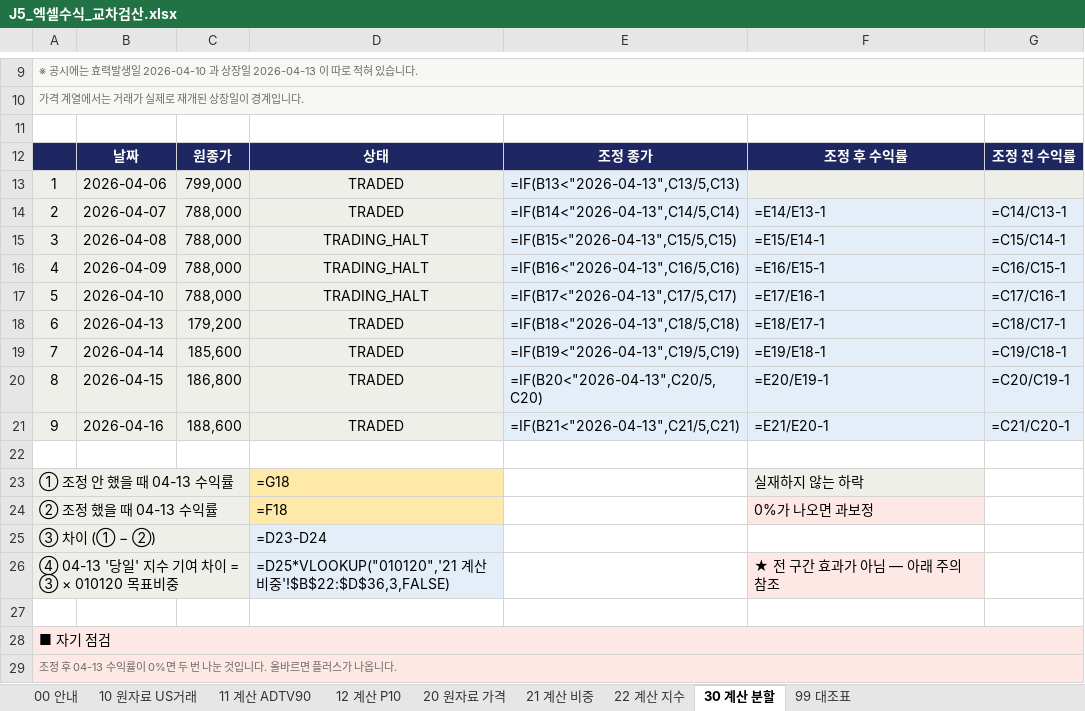
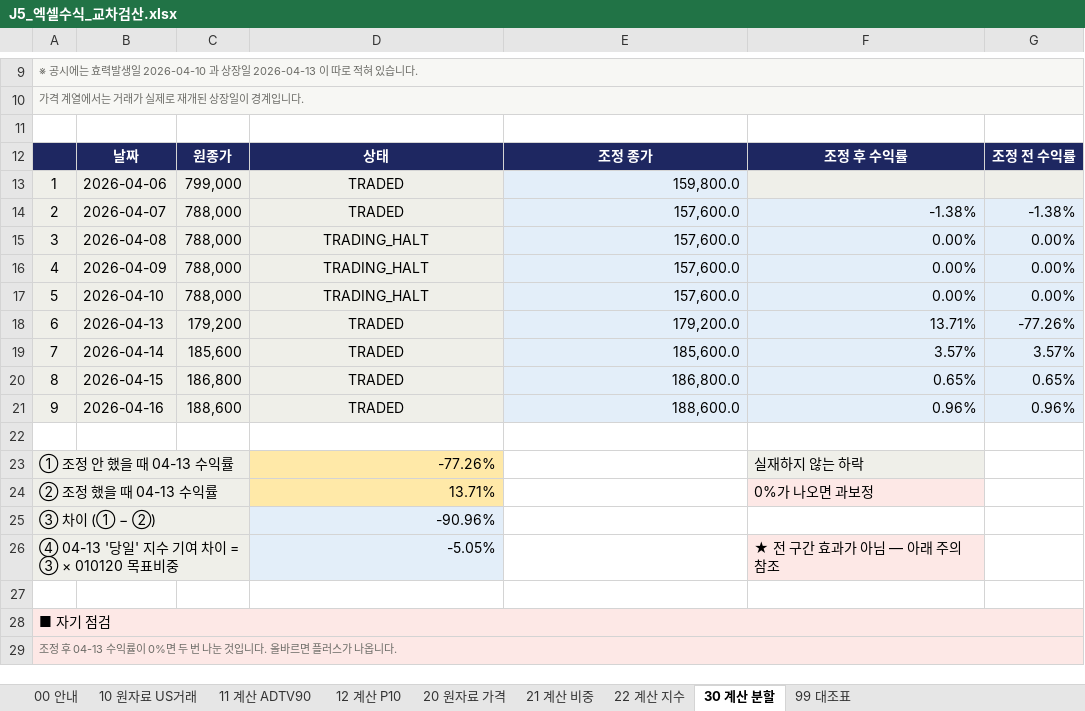
Before and after one commit to larkrark/AIQuant-3rd-project, an Excel workbook: 06_코드/qa/manual_check/J5_엑셀수식_교차검산.xlsx, sheet 30 계산 분할, drawn as a sheet; only a part is shown, gaps mark what is left out; values as stored, in another font and other column widths than the file's, no borders; formulas without a stored value are shown as written; the diff names each change by its address in the sheet, - before the commit and + after, or states it on an @@ line.

```diff
--- a/06_코드/qa/manual_check/J5_엑셀수식_교차검산.xlsx (sheet 30 계산 분할)
+++ b/06_코드/qa/manual_check/J5_엑셀수식_교차검산.xlsx (sheet 30 계산 분할)
-E13: =IF(B13<"2026-04-13",C13/5,C13)
+E13: 159,800.0
-E14: =IF(B14<"2026-04-13",C14/5,C14)
+E14: 157,600.0
-F14: =E14/E13-1
+F14: -1.38%
-G14: =C14/C13-1
+G14: -1.38%
-E15: =IF(B15<"2026-04-13",C15/5,C15)
+E15: 157,600.0
-F15: =E15/E14-1
+F15: 0.00%
-G15: =C15/C14-1
+G15: 0.00%
-E16: =IF(B16<"2026-04-13",C16/5,C16)
+E16: 157,600.0
-F16: =E16/E15-1
+F16: 0.00%
-G16: =C16/C15-1
+G16: 0.00%
-E17: =IF(B17<"2026-04-13",C17/5,C17)
+E17: 157,600.0
-F17: =E17/E16-1
+F17: 0.00%
-G17: =C17/C16-1
+G17: 0.00%
-E18: =IF(B18<"2026-04-13",C18/5,C18)
+E18: 179,200.0
-F18: =E18/E17-1
+F18: 13.71%
-G18: =C18/C17-1
+G18: -77.26%
-E19: =IF(B19<"2026-04-13",C19/5,C19)
+E19: 185,600.0
-F19: =E19/E18-1
+F19: 3.57%
-G19: =C19/C18-1
+G19: 3.57%
-E20: =IF(B20<"2026-04-13",C20/5,C20)
+E20: 186,800.0
-F20: =E20/E19-1
+F20: 0.65%
-G20: =C20/C19-1
+G20: 0.65%
-E21: =IF(B21<"2026-04-13",C21/5,C21)
+E21: 188,600.0
-F21: =E21/E20-1
+F21: 0.96%
-G21: =C21/C20-1
+G21: 0.96%
-D23: =G18
+D23: -77.26%
-D24: =F18
+D24: 13.71%
-D25: =D23-D24
+D25: -90.96%
-D26: =D25*VLOOKUP("010120",'21 계산 비중'!$B$22:$D$36,3,FALSE)
+D26: -5.05%
```
Also changed, not shown: sheet 21 계산 비중, sheet 22 계산 지수, sheet 11 계산 ADTV90, sheet 99 대조표, sheet 12 계산 P10, sheet 00 안내, 2 other files.
